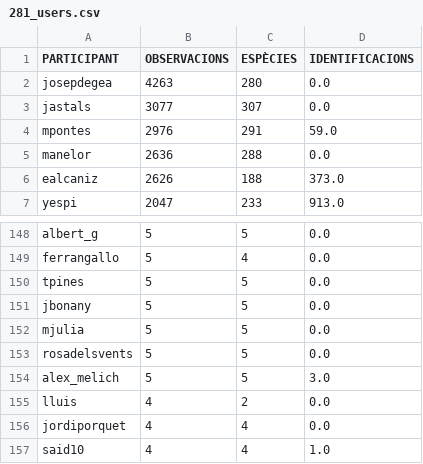
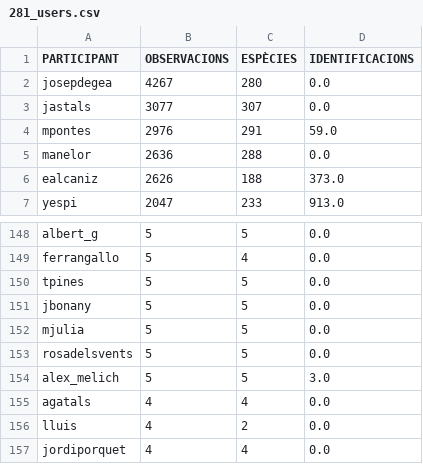
Before and after one commit to pynomaly/datawrapper_update, a CSV file: data/281_users.csv, drawn as a sheet; only a part is shown, gaps mark what is left out; the shorter side is filled out with more unchanged rows.

```diff
--- a/data/281_users.csv
+++ b/data/281_users.csv
@@ -1,3 +1,3 @@
 PARTICIPANT,OBSERVACIONS,ESPÈCIES,IDENTIFICACIONS
-josepdegea,4263,280,0.0
+josepdegea,4267,280,0.0
 jastals,3077,307,0.0
@@ -154,2 +154,3 @@ rosadelsvents,5,5,0.0
 alex_melich,5,5,3.0
+agatals,4,4,0.0
 lluis,4,2,0.0
```
Also changed, not shown: data/283_main_metrics_per_day.csv, data/283_users.csv, 4 other files.
